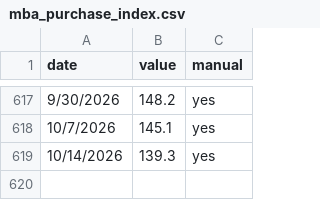
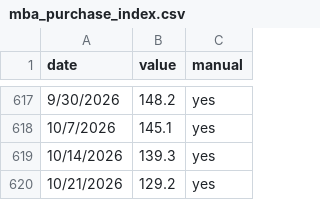
Before and after one commit to Frankyfive/Market_report, a CSV file: data/cache/mba_purchase_index.csv, drawn as a sheet; only a part is shown, gaps mark what is left out; the diff names each change by its address in the sheet, - before the commit and + after, or states it on an @@ line.

```diff
--- a/data/cache/mba_purchase_index.csv
+++ b/data/cache/mba_purchase_index.csv
+row 620: 10/21/2026 | 129.2 | yes
```
Also changed, not shown: 2 other files.
